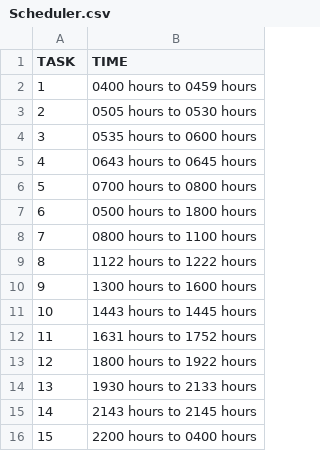
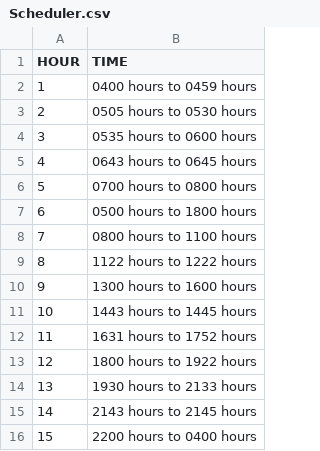
Before and after one commit to salmanshuaib/POWER, a CSV file: +2_TROUBLESHOOT/Scheduler.csv, drawn as a sheet.

```diff
--- a/+2_TROUBLESHOOT/Scheduler.csv
+++ b/+2_TROUBLESHOOT/Scheduler.csv
@@ -1,2 +1,2 @@
-TASK,TIME
+HOUR,TIME
 1,0400 hours to 0459 hours
```
Also changed, not shown: 3 other files.
